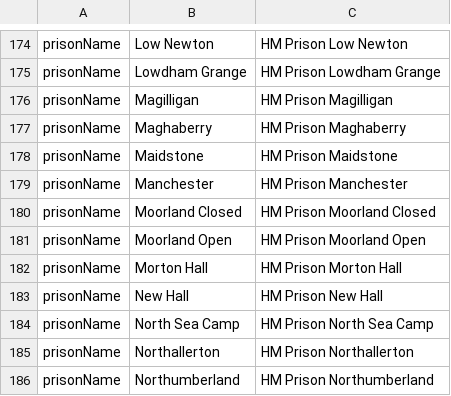
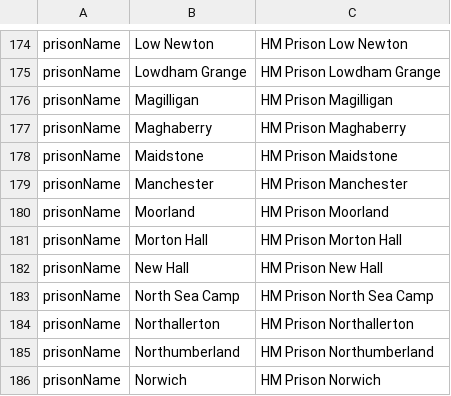
Before and after one commit to hmcts/ia-case-documents-api, a TSV file: src/main/resources/strings.tsv, drawn as a sheet; only a part is shown, gaps mark what is left out; the shorter side is filled out with more unchanged rows.

Commit message:
Update strings.tsv (#1607)

```diff
--- a/src/main/resources/strings.tsv
+++ b/src/main/resources/strings.tsv
@@ -179,4 +179,3 @@ prisonName	Maidstone	HM Prison Maidstone
 prisonName	Manchester	HM Prison Manchester
-prisonName	Moorland Closed	HM Prison Moorland Closed
-prisonName	Moorland Open	HM Prison Moorland Open
+prisonName	Moorland	HM Prison Moorland
 prisonName	Morton Hall	HM Prison Morton Hall
```
